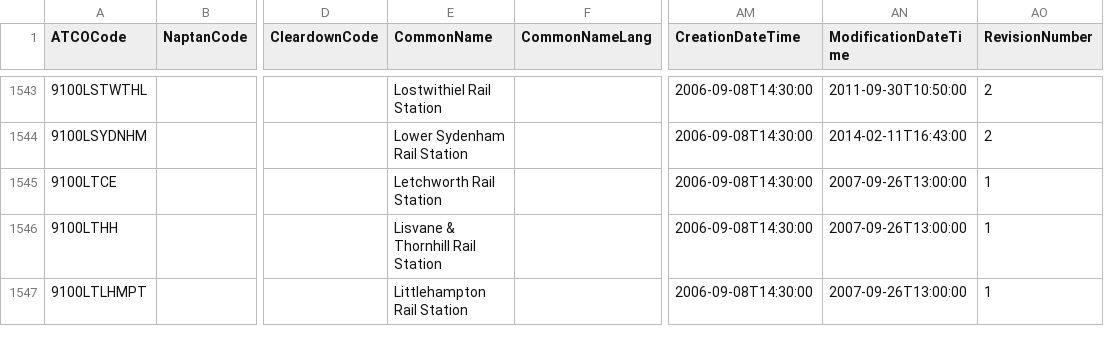
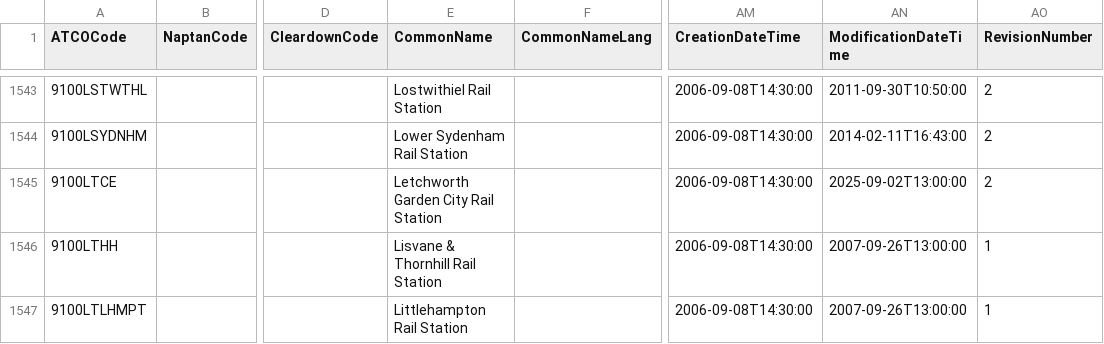
Before and after one commit to ldjb/naptan-nptg-history, a CSV file: 910Stops.csv, drawn as a sheet; only a part is shown, gaps mark what is left out; the diff names each change by its address in the sheet, - before the commit and + after, or states it on an @@ line.

```diff
--- a/910Stops.csv
+++ b/910Stops.csv
-E1545 (CommonName): Letchworth Rail Station
+E1545 (CommonName): Letchworth Garden City Rail Station
-AN1545 (ModificationDateTime): 2007-09-26T13:00:00
+AN1545 (ModificationDateTime): 2025-09-02T13:00:00
-AO1545 (RevisionNumber): 1
+AO1545 (RevisionNumber): 2
```
Also changed, not shown: 140Stops.csv, 149Stops.csv, 39 other files.
